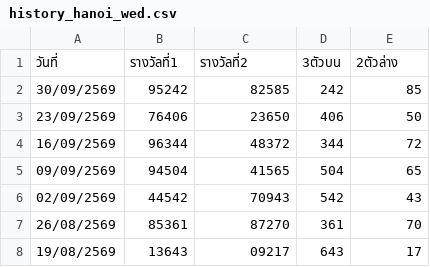
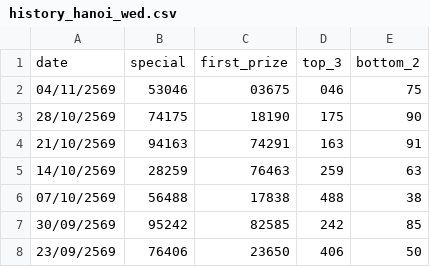
Before and after one commit to kumpiro-PH/gdp-dashboard-4, a CSV file: history_hanoi_wed.csv, drawn as a sheet; only a part is shown; the shorter side is filled out with more unchanged rows.

Commit message:
Update CSV headers and fix formatting

```diff
--- a/history_hanoi_wed.csv
+++ b/history_hanoi_wed.csv
@@ -1,2 +1,7 @@
-วันที่,รางวัลที่1,รางวัลที่2,3ตัวบน,2ตัวล่าง
+date,special,first_prize,top_3,bottom_2
+04/11/2569,53046,03675,046,75
+28/10/2569,74175,18190,175,90
+21/10/2569,94163,74291,163,91
+14/10/2569,28259,76463,259,63
+07/10/2569,56488,17838,488,38
 30/09/2569,95242,82585,242,85
```
